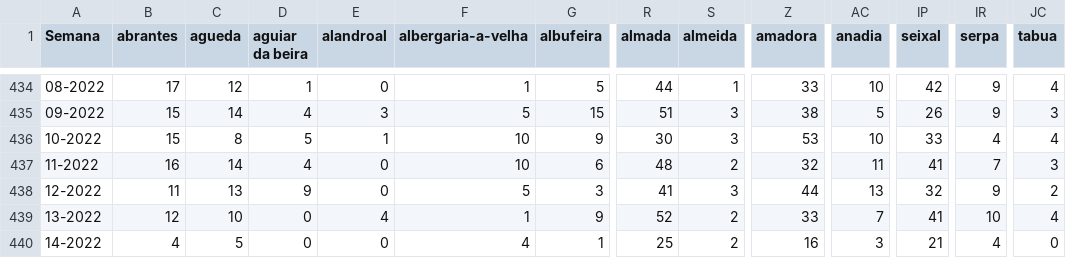
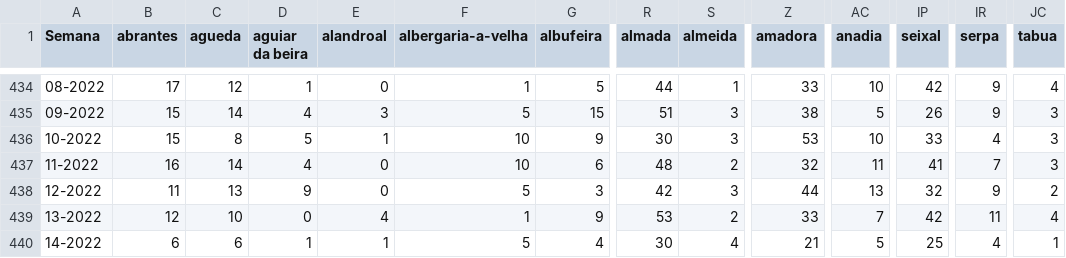
Before and after one commit to dssg-pt/dados-SICOeVM, a CSV file: mortalidade_concelhos.csv, drawn as a sheet; only a part is shown, gaps mark what is left out; the diff covers the shown part only; the diff names each change by its address in the sheet, - before the commit and + after, or states it on an @@ line.

```diff
--- a/mortalidade_concelhos.csv
+++ b/mortalidade_concelhos.csv
-JC436 (tabua): 4
+JC436 (tabua): 3
-R438 (almada): 41
+R438 (almada): 42
-R439 (almada): 52
+R439 (almada): 53
-IP439 (seixal): 41
+IP439 (seixal): 42
-IR439 (serpa): 10
+IR439 (serpa): 11
-B440 (abrantes): 4
+B440 (abrantes): 6
-C440 (agueda): 5
+C440 (agueda): 6
-D440 (aguiar da beira): 0
+D440 (aguiar da beira): 1
-E440 (alandroal): 0
+E440 (alandroal): 1
-F440 (albergaria-a-velha): 4
+F440 (albergaria-a-velha): 5
-G440 (albufeira): 1
+G440 (albufeira): 4
-R440 (almada): 25
+R440 (almada): 30
-S440 (almeida): 2
+S440 (almeida): 4
-Z440 (amadora): 16
+Z440 (amadora): 21
-AC440 (anadia): 3
+AC440 (anadia): 5
-IP440 (seixal): 21
+IP440 (seixal): 25
-JC440 (tabua): 0
+JC440 (tabua): 1
```
Also changed, not shown: 126 edited cells elsewhere in this file, 3 other files.
